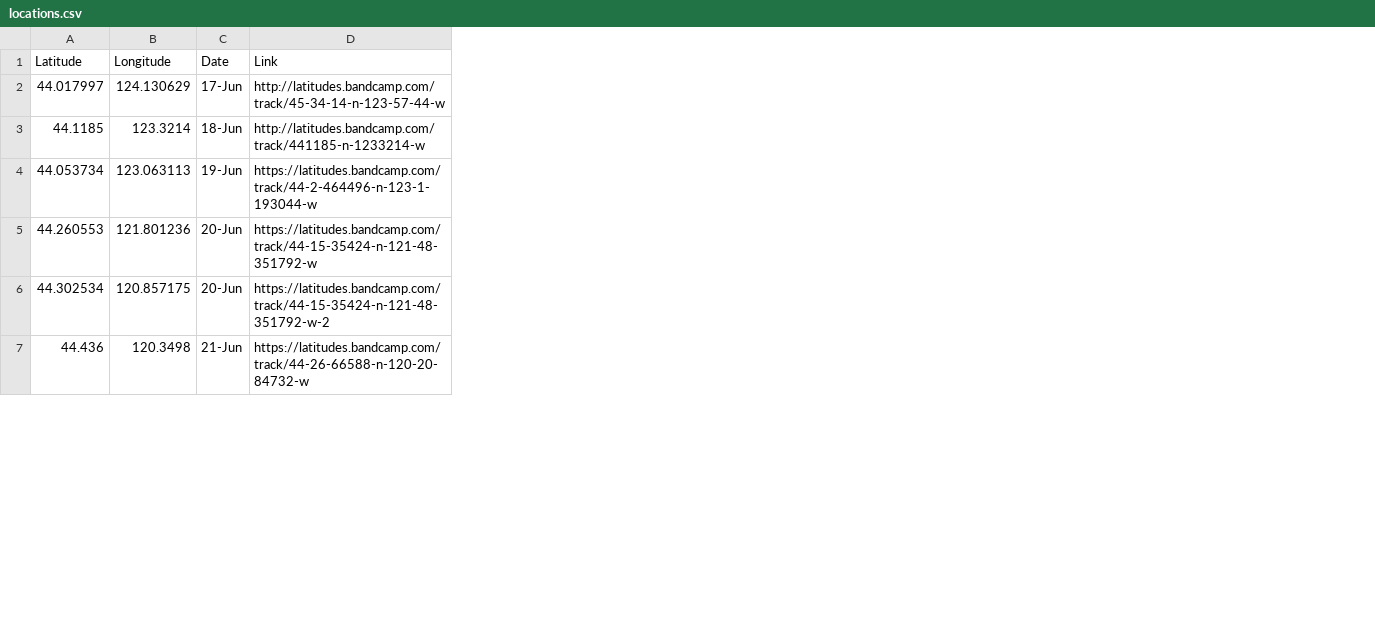
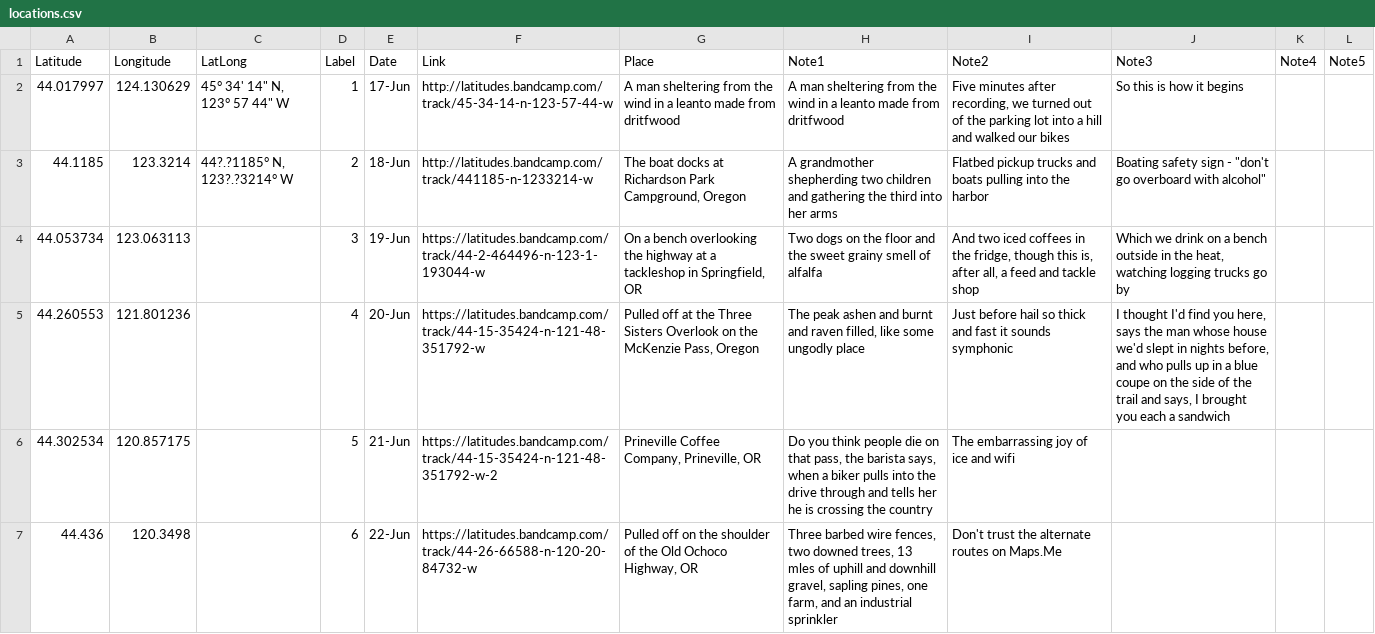
Before and after one commit to latitudesproject/latitudesproject.github.io, a CSV file: locations.csv, drawn as a sheet; only a part is shown; addresses are those after the commit; the diff covers the shown part only; the diff names each change by its address in the sheet, - before the commit and + after, or states it on an @@ line.

```diff
--- a/locations.csv
+++ b/locations.csv
+column C (LatLong), rows 2-3: 45° 34' 14" N, 123° 57 44" W | 44?.?1185° N, 123?.?3214° W
+column D (Label), rows 2-7: 1 | 2 | 3 | 4 | 5 | 6
+column G (Place), rows 2-7: A man sheltering from the wind in a leanto made from dritfwood | The boat docks at Richardson Park Campground, Oregon | On a bench overlooking the highway at a tackleshop in Springfield, OR | Pulled off at the Three Sisters Overlook on the McKenzie Pass, Oregon | Prineville Coffee Company, Prineville, OR | Pulled off on the shoulder of the Old Ochoco Highway, OR
+column H (Note1), rows 2-7: A man sheltering from the wind in a leanto made from dritfwood | A grandmother shepherding two children and gathering the third into her arms | Two dogs on the floor and the sweet grainy smell of alfalfa | The peak ashen and burnt and raven filled, like some ungodly place | Do you think people die on that pass, the barista says, when a biker pulls into the drive through and tells her he is crossing the country | Three barbed wire fences, two downed trees, 13 mles of uphill and downhill gravel, sapling pines, one farm, and an industrial sprinkler
+column I (Note2), rows 2-7: Five minutes after recording, we turned out of the parking lot into a hill and walked our bikes | Flatbed pickup trucks and boats pulling into the harbor | And two iced coffees in the fridge, though this is, after all, a feed and tackle shop | Just before hail so thick and fast it sounds symphonic | The embarrassing joy of ice and wifi | Don't trust the alternate routes on Maps.Me
+column J (Note3), rows 2-5: So this is how it begins | Boating safety sign - "don't go overboard with alcohol" | Which we drink on a bench outside in the heat, watching logging trucks go by | I thought I'd find you here, says the man whose house we'd slept in nights before, and who pulls up in a blue coupe on the side of the trail and says, I brought you each a sandwich
+column K (Note4), empty
+column L (Note5), empty
-E6 (Date): 20-Jun
+E6 (Date): 21-Jun
-E7 (Date): 21-Jun
+E7 (Date): 22-Jun
```
Also changed, not shown: 5 removed rows and 5 edited cells elsewhere in this file, 23 other files.
